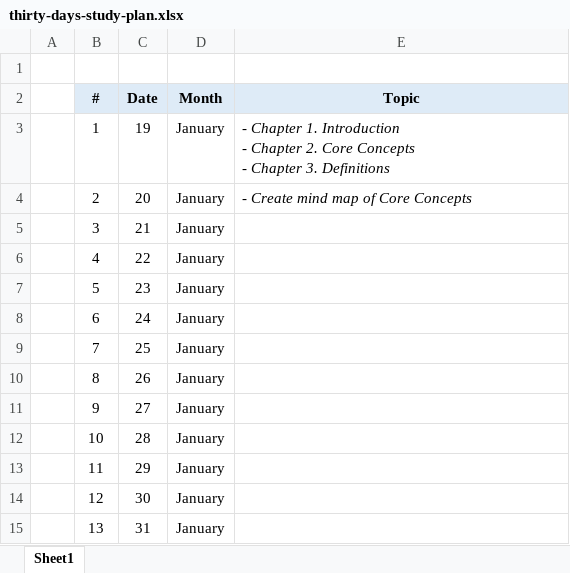
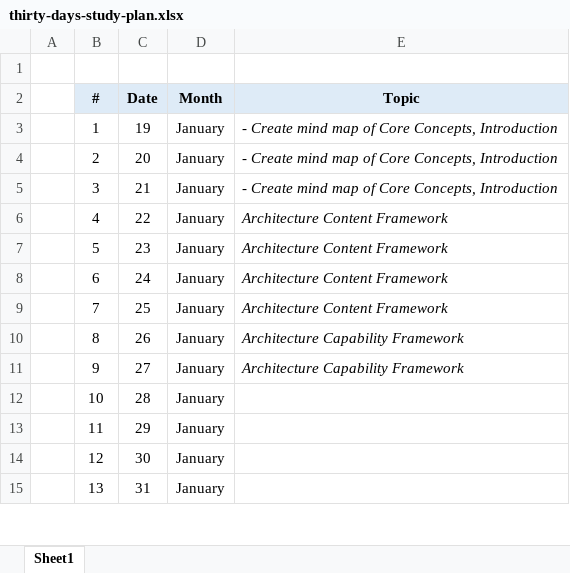
Before and after one commit to inbravo/togaf-feature-set, an Excel workbook: thirty-days-study-plan.xlsx, sheet Sheet1, drawn as a sheet; only a part is shown; values as stored, in another font and other column widths than the file's, no borders; ↵ is a line break in a cell; the diff names each change by its address in the sheet, - before the commit and + after, or states it on an @@ line.

Commit message:
mind-map++

```diff
--- a/thirty-days-study-plan.xlsx (sheet Sheet1)
+++ b/thirty-days-study-plan.xlsx (sheet Sheet1)
-E3 (Topic): - Chapter 1. Introduction ↵ - Chapter 2. Core Concepts ↵ - Chapter 3. Definitions
+E3 (Topic): - Create mind map of Core Concepts, Introduction
-E4 (Topic): - Create mind map of Core Concepts
+E4 (Topic): - Create mind map of Core Concepts, Introduction
-E5 (Topic): (empty)
+E5 (Topic): - Create mind map of Core Concepts, Introduction
-E6:E9 (Topic): (empty)
+E6:E9 (Topic): Architecture Content Framework
-E10:E11 (Topic): (empty)
+E10:E11 (Topic): Architecture Capability Framework
```
Also changed, not shown: 2 other files.
